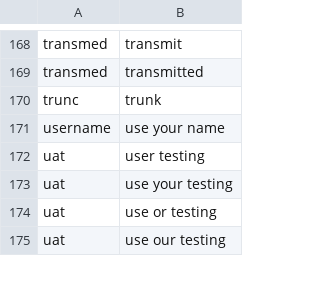
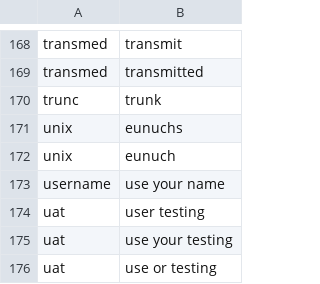
Before and after one commit to LucyJillMurray/lucy_talon, a CSV file: settings/words_to_replace.csv, drawn as a sheet; only a part is shown, gaps mark what is left out; the shorter side is filled out with more unchanged rows.

Commit message:
Update words_to_replace.csv
replace word

```diff
--- a/settings/words_to_replace.csv
+++ b/settings/words_to_replace.csv
@@ -170,2 +170,4 @@ transmed,transmitted
 trunc,trunk
+unix,eunuchs
+unix,eunuch
 username,use your name
```
